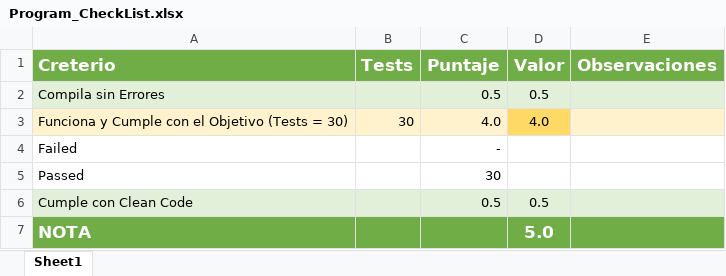
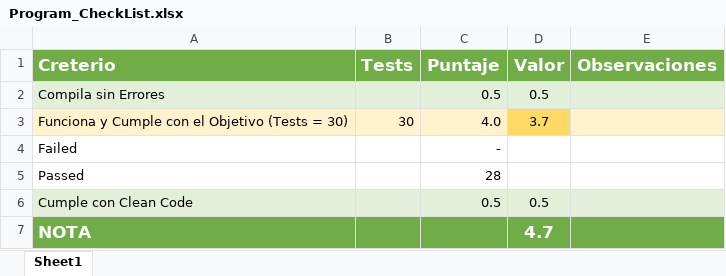
Before and after one commit to Jucer74/ServicesDevelopment, an Excel workbook: Exams/Exam-01/Program_CheckList.xlsx, sheet Sheet1, drawn as a sheet; values as stored, in another font and other column widths than the file's, no borders; conditional formats not drawn; the diff names each change by its address in the sheet, - before the commit and + after, or states it on an @@ line.

Commit message:
Update Program_CheckList.xlsx

```diff
--- a/Exams/Exam-01/Program_CheckList.xlsx (sheet Sheet1)
+++ b/Exams/Exam-01/Program_CheckList.xlsx (sheet Sheet1)
-D3 (Valor): 4.0
+D3 (Valor): 3.7
-C5 (Puntaje): 30
+C5 (Puntaje): 28
-D7 (Valor): 5.0
+D7 (Valor): 4.7
```
